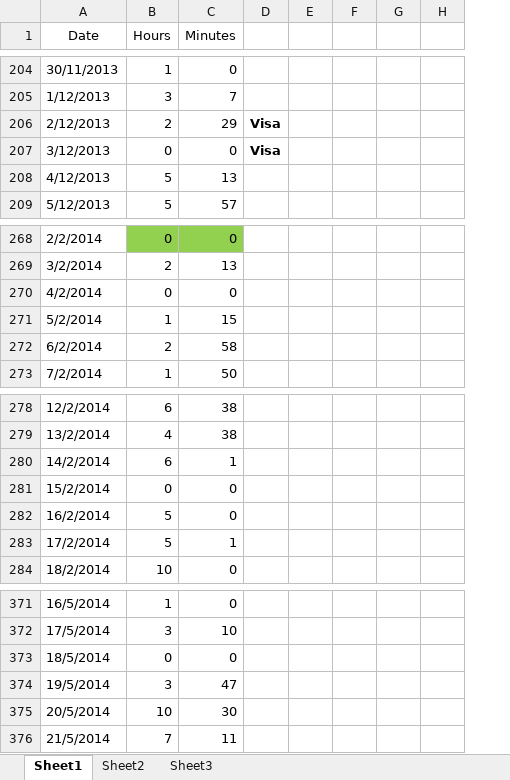
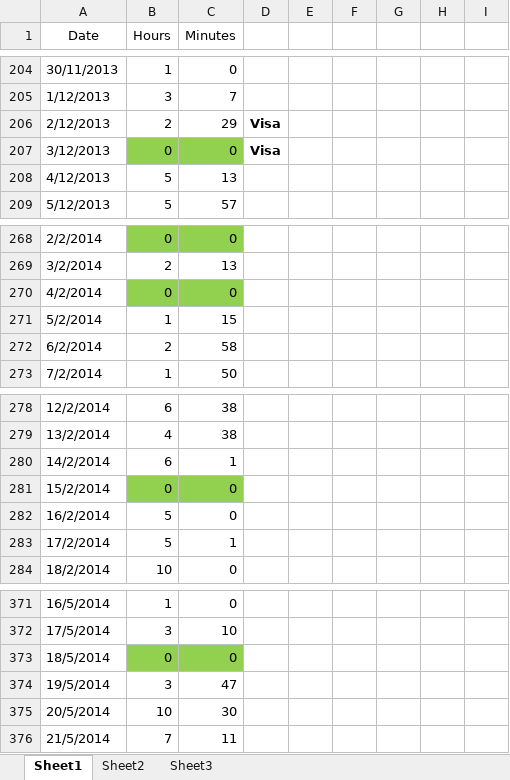
Before and after one commit to Synex-83/GSOM, an Excel workbook: Time Keeping/Work Hours.xlsx, sheet Sheet1, drawn as a sheet; only a part is shown, gaps mark what is left out; values as stored, in another font and other column widths than the file's, no borders; removed rows and columns are numbered as before the commit, all else as after; the diff covers the shown part only; the diff names each change by its address in the sheet, - before the commit and + after, or states it on an @@ line.

```diff
--- a/Time Keeping/Work Hours.xlsx (sheet Sheet1)
+++ b/Time Keeping/Work Hours.xlsx (sheet Sheet1)
-column G, empty
-column H, empty
+column G, empty
+column H, empty
+column I, empty
-B207:C207 fill: none
+B207:C207 fill: #92D050
-B270:C270 fill: none
+B270:C270 fill: #92D050
-B281:C281 fill: none
+B281:C281 fill: #92D050
-B373:C373 fill: none
+B373:C373 fill: #92D050
```
Also changed, not shown: 2 added rows and cell formats elsewhere in this sheet, 9 other files.
